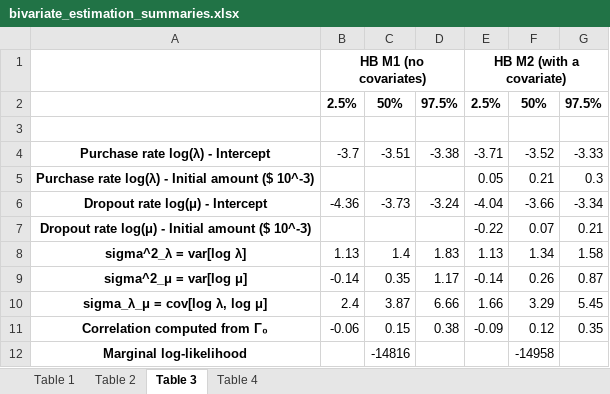
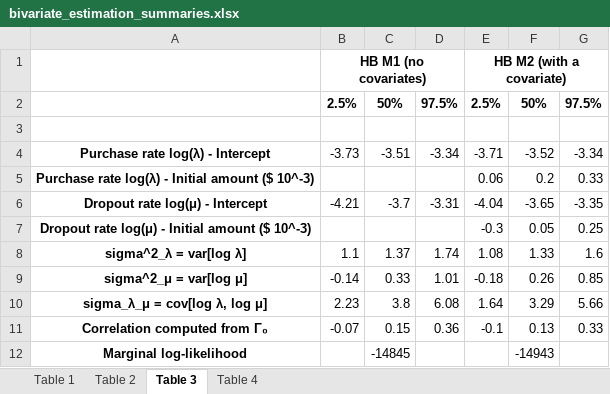
Before and after one commit to lucagem29/mcmc_clv_model, an Excel workbook: outputs/excel/bivariate_estimation_summaries.xlsx, sheet Table 3, drawn as a sheet; values as stored, in another font and other column widths than the file's, no borders; the diff names each change by its address in the sheet, - before the commit and + after, or states it on an @@ line.

```diff
--- a/outputs/excel/bivariate_estimation_summaries.xlsx (sheet Table 3)
+++ b/outputs/excel/bivariate_estimation_summaries.xlsx (sheet Table 3)
-B4: -3.7
+B4: -3.73
-D4: -3.38
+D4: -3.34
-G4: -3.33
+G4: -3.34
-E5: 0.05
+E5: 0.06
-F5: 0.21
+F5: 0.2
-G5: 0.3
+G5: 0.33
-B6: -4.36
+B6: -4.21
-C6: -3.73
+C6: -3.7
-D6: -3.24
+D6: -3.31
-F6: -3.66
+F6: -3.65
-G6: -3.34
+G6: -3.35
-E7: -0.22
+E7: -0.3
-F7: 0.07
+F7: 0.05
-G7: 0.21
+G7: 0.25
-B8: 1.13
+B8: 1.1
-C8: 1.4
+C8: 1.37
-D8: 1.83
+D8: 1.74
-E8: 1.13
+E8: 1.08
-F8: 1.34
+F8: 1.33
-G8: 1.58
+G8: 1.6
-C9: 0.35
+C9: 0.33
-D9: 1.17
+D9: 1.01
-E9: -0.14
+E9: -0.18
-G9: 0.87
+G9: 0.85
-B10: 2.4
+B10: 2.23
-C10: 3.87
+C10: 3.8
-D10: 6.66
+D10: 6.08
-E10: 1.66
+E10: 1.64
-G10: 5.45
+G10: 5.66
-B11: -0.06
+B11: -0.07
-D11: 0.38
+D11: 0.36
-E11: -0.09
+E11: -0.1
-F11: 0.12
+F11: 0.13
-G11: 0.35
+G11: 0.33
-C12: -14816
+C12: -14845
-F12: -14958
+F12: -14943
```
Also changed, not shown: sheet Table 4, sheet Table 2, 21 other files.
